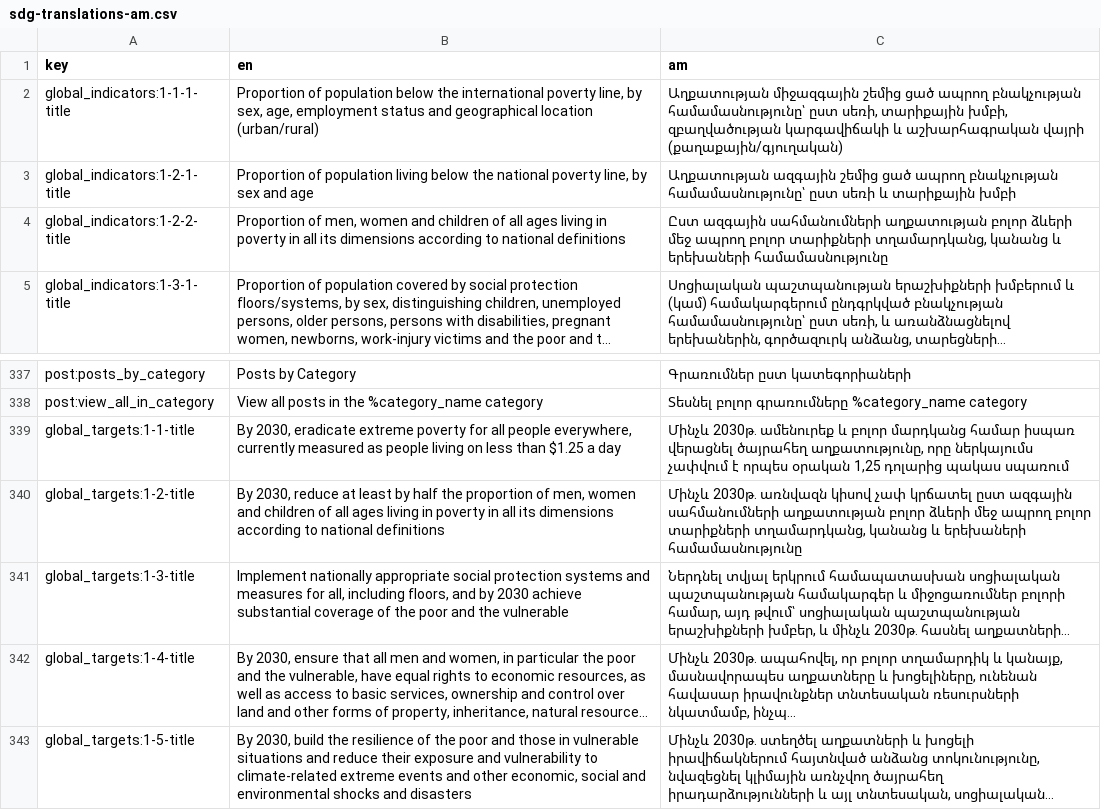
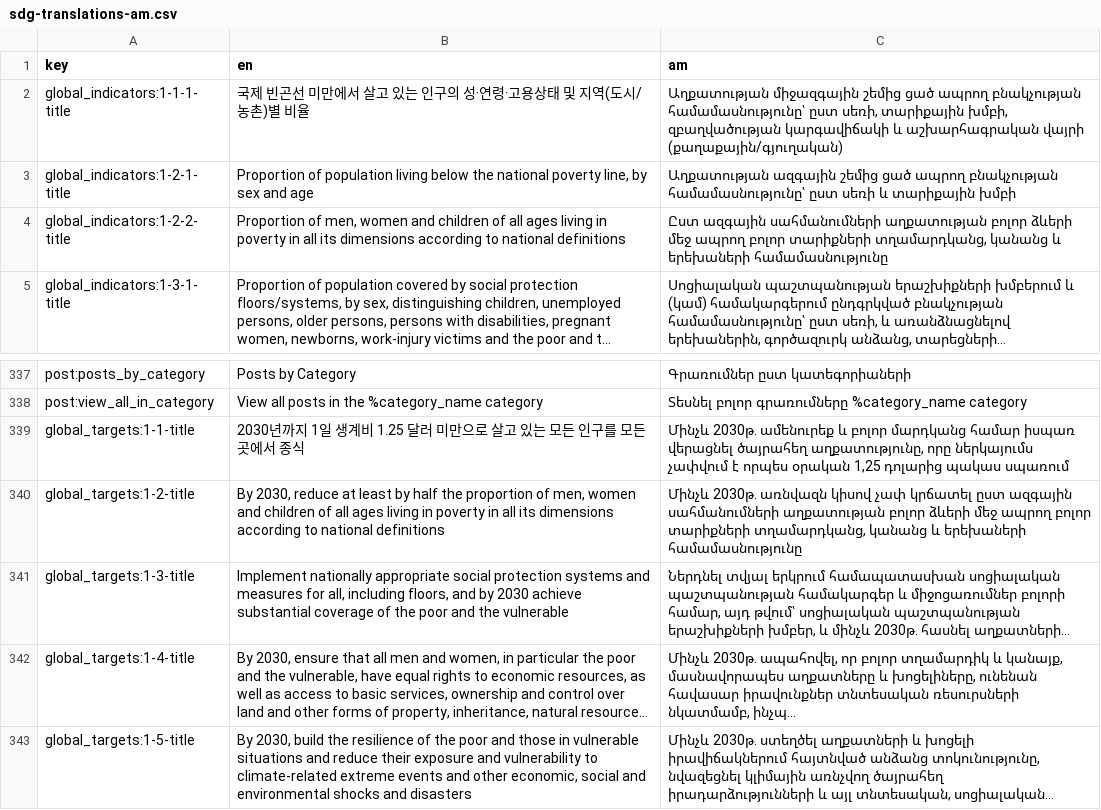
Before and after one commit to kostat-sdg-kor/sdg-translations, a CSV file: sdg-translations-am.csv, drawn as a sheet; only a part is shown, gaps mark what is left out; long unchanged cells end in ….

```diff
--- a/sdg-translations-am.csv
+++ b/sdg-translations-am.csv
@@ -1,3 +1,3 @@
 key,en,am
-global_indicators:1-1-1-title,"Proportion of population below the international poverty line, by sex, age, employment status and geographical location (urban/rural)","Աղքատության միջազգային շեմից ցած ապրող բնակչության համամասնությունը՝ ըստ սեռի, տարիքային խմբի, զբաղվածության կարգավիճակի և աշխարհագրական վայրի (քաղաքային/գյուղական)"
+global_indicators:1-1-1-title,국제 빈곤선 미만에서 살고 있는 인구의 성·연령·고용상태 및 지역(도시/농촌)별 비율,"Աղքատության միջազգային շեմից ցած ապրող բնակչության համամասնությունը՝ ըստ սեռի, տարիքային խմբի, զբաղվածության կարգավիճակի և աշխարհագրական վայրի (քաղաքային/գյուղական)"
 global_indicators:1-2-1-title,"Proportion of population living below the national poverty line, by sex and age",Աղքատության ազգային շեմից ցած ապրող բնակչության համամասնությունը՝ ըստ սեռի և տարիքային խմբի
@@ -338,3 +338,3 @@ post:posts_by_category,Posts by Category,Գրառումներ ըստ կատեգ
 post:view_all_in_category,View all posts in the %category_name category,Տեսնել բոլոր գրառումները %category_name category
-global_targets:1-1-title,"By 2030, eradicate extreme poverty for all people everywhere, currently measured as people living on less than $1.25 a day","Մինչև 2030թ. ամենուրեք և բոլոր մարդկանց համար իսպառ վերացնել ծայրահեղ աղքատությունը, որը ներկայումս չափվում է որպես օրական 1,25 դոլարից պակաս սպառում"
+global_targets:1-1-title,2030년까지 1일 생계비 1.25 달러 미만으로 살고 있는 모든 인구를 모든 곳에서 종식,"Մինչև 2030թ. ամենուրեք և բոլոր մարդկանց համար իսպառ վերացնել ծայրահեղ աղքատությունը, որը ներկայումս չափվում է որպես օրական 1,25 դոլարից պակաս սպառում"
 global_targets:1-2-title,"By 2030, reduce at least by half the proportion of men, women and children of all ages living in poverty in all its dimensions according to national definitions","Մինչև 2030թ. առնվազն կիսով չափ կրճատել ըստ ազգային սահմանումների աղքատության բոլոր ձևերի մեջ ապրող բոլոր տարիքների տղամարդկանց, կանանց և երեխաների համամասնությունը"
```
Also changed, not shown: sdg-translations-ar.csv, sdg-translations-blank.csv, 3 other files.
